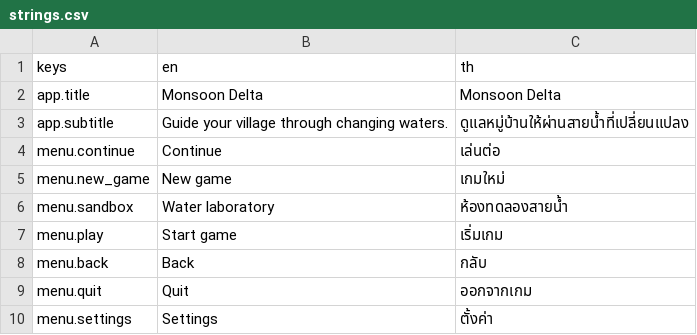
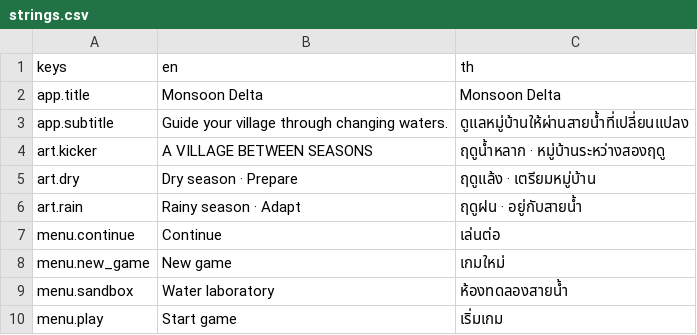
Before and after one commit to Warissakorn/Monsoon-Delta, a CSV file: translations/strings.csv, drawn as a sheet; only a part is shown; the shorter side is filled out with more unchanged rows; the diff names each change by its address in the sheet, - before the commit and + after, or states it on an @@ line.

Commit message:
Add river-village menu artwork and leader emblems

```diff
--- a/translations/strings.csv
+++ b/translations/strings.csv
+row 4: art.kicker | A VILLAGE BETWEEN SEASONS | ฤดูน้ำหลาก · หมู่บ้านระหว่างสองฤดู
+row 5: art.dry | Dry season · Prepare | ฤดูแล้ง · เตรียมหมู่บ้าน
+row 6: art.rain | Rainy season · Adapt | ฤดูฝน · อยู่กับสายน้ำ
```
Also changed, not shown: 28 other files.
